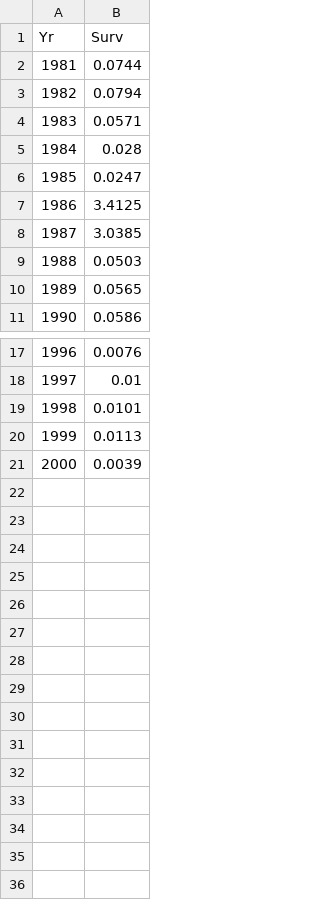
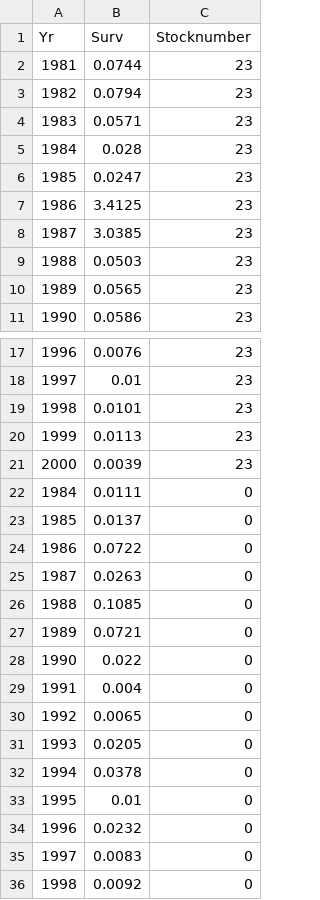
Before and after one commit to carrieholt/Watershed-Area-Model, a CSV file: DataIn/Surv.csv, drawn as a sheet; only a part is shown, gaps mark what is left out; the diff names each change by its address in the sheet, - before the commit and + after, or states it on an @@ line.

Commit message:
tried surv covariate for Harrison, then removed

```diff
--- a/DataIn/Surv.csv
+++ b/DataIn/Surv.csv
+column C (Stocknumber), rows 2-11: all 23; rows 17-21: all 23
+row 22: 1984 | 0.0111 | 0
+row 23: 1985 | 0.0137 | 0
+row 24: 1986 | 0.0722 | 0
+row 25: 1987 | 0.0263 | 0
+row 26: 1988 | 0.1085 | 0
+row 27: 1989 | 0.0721 | 0
+row 28: 1990 | 0.022 | 0
+row 29: 1991 | 0.004 | 0
+row 30: 1992 | 0.0065 | 0
+row 31: 1993 | 0.0205 | 0
+row 32: 1994 | 0.0378 | 0
+row 33: 1995 | 0.01 | 0
+row 34: 1996 | 0.0232 | 0
+row 35: 1997 | 0.0083 | 0
+row 36: 1998 | 0.0092 | 0
```
Also changed, not shown: DataIn/SRinputfile.csv, 4 other files.
